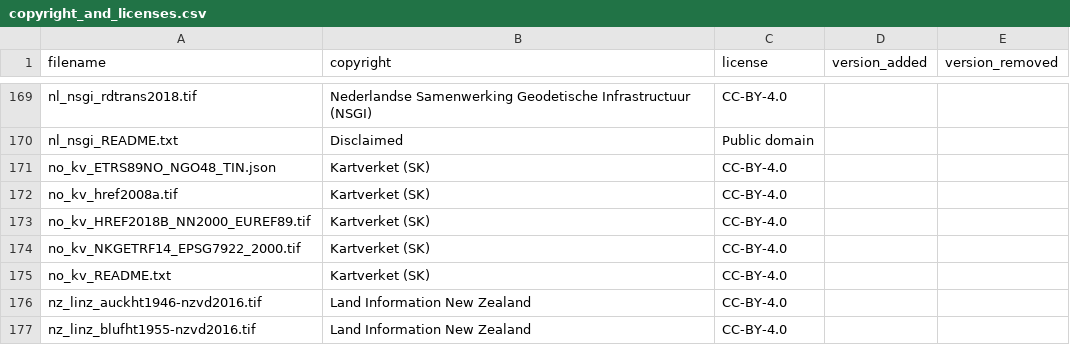
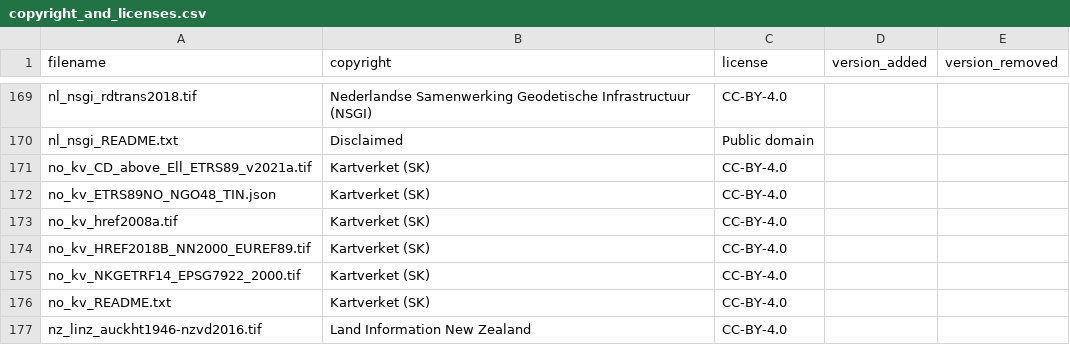
Before and after one commit to OSGeo/PROJ-data, a CSV file: copyright_and_licenses.csv, drawn as a sheet; only a part is shown, gaps mark what is left out; the shorter side is filled out with more unchanged rows.

```diff
--- a/copyright_and_licenses.csv
+++ b/copyright_and_licenses.csv
@@ -170,2 +170,3 @@ nl_nsgi_rdtrans2018.tif,Nederlandse Samenwerking Geodetische Infrastructuur (NSG
 nl_nsgi_README.txt,Disclaimed,Public domain,,
+no_kv_CD_above_Ell_ETRS89_v2021a.tif,Kartverket (SK),CC-BY-4.0,,
 no_kv_ETRS89NO_NGO48_TIN.json,Kartverket (SK),CC-BY-4.0,,
```
Also changed, not shown: 3 other files.
